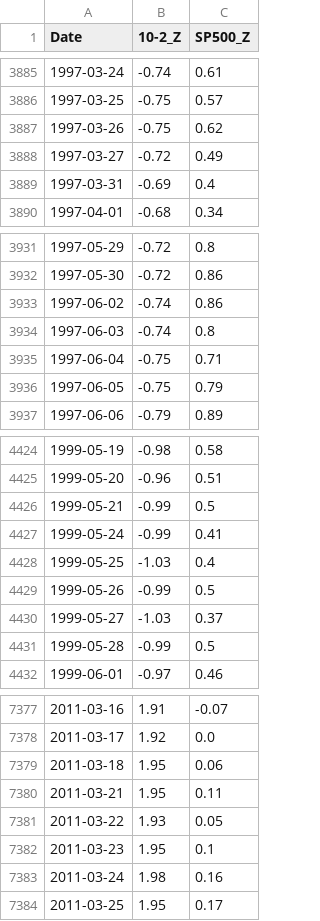
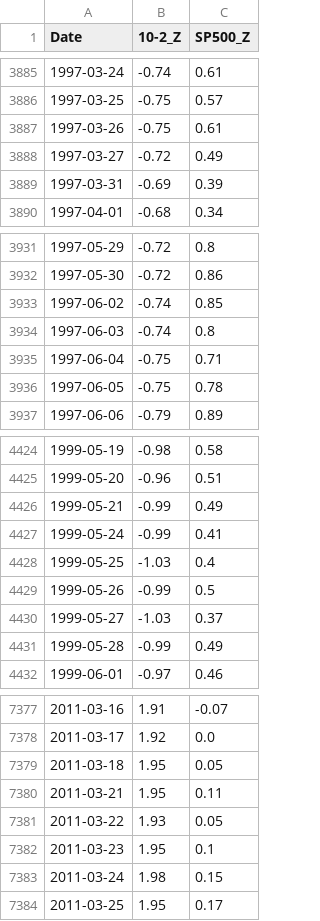
Before and after one commit to obsessedquant/GeoLocation-Vs-Covid-Analysis-and-Visualization, a CSV file: sam/Output/correlations.csv, drawn as a sheet; only a part is shown, gaps mark what is left out; the diff covers the shown part only.

```diff
--- a/sam/Output/correlations.csv
+++ b/sam/Output/correlations.csv
@@ -3886,5 +3886,5 @@ Date,10-2_Z,SP500_Z
 1997-03-25,-0.75,0.57
-1997-03-26,-0.75,0.62
+1997-03-26,-0.75,0.61
 1997-03-27,-0.72,0.49
-1997-03-31,-0.69,0.4
+1997-03-31,-0.69,0.39
 1997-04-01,-0.68,0.34
@@ -3932,6 +3932,6 @@ Date,10-2_Z,SP500_Z
 1997-05-30,-0.72,0.86
-1997-06-02,-0.74,0.86
+1997-06-02,-0.74,0.85
 1997-06-03,-0.74,0.8
 1997-06-04,-0.75,0.71
-1997-06-05,-0.75,0.79
+1997-06-05,-0.75,0.78
 1997-06-06,-0.79,0.89
@@ -4425,3 +4425,3 @@ Date,10-2_Z,SP500_Z
 1999-05-20,-0.96,0.51
-1999-05-21,-0.99,0.5
+1999-05-21,-0.99,0.49
 1999-05-24,-0.99,0.41
@@ -4430,3 +4430,3 @@ Date,10-2_Z,SP500_Z
 1999-05-27,-1.03,0.37
-1999-05-28,-0.99,0.5
+1999-05-28,-0.99,0.49
 1999-06-01,-0.97,0.46
@@ -7378,3 +7378,3 @@ Date,10-2_Z,SP500_Z
 2011-03-17,1.92,0.0
-2011-03-18,1.95,0.06
+2011-03-18,1.95,0.05
 2011-03-21,1.95,0.11
@@ -7382,3 +7382,3 @@ Date,10-2_Z,SP500_Z
 2011-03-23,1.95,0.1
-2011-03-24,1.98,0.16
+2011-03-24,1.98,0.15
 2011-03-25,1.95,0.17
```
Also changed, not shown: 153 edited cells elsewhere in this file, sam/Output/compiled_z_scores.csv, 10 other files.
